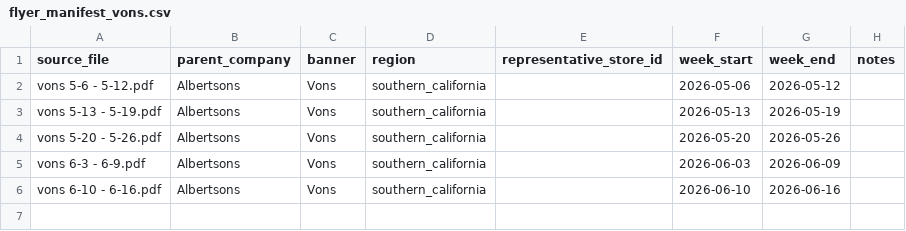
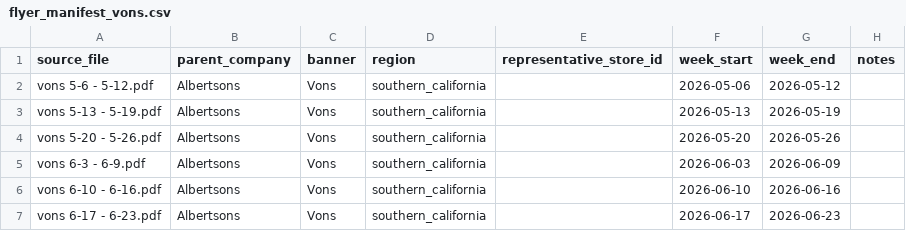
Before and after one commit to helloevelynshares/scrollingtheaisle-site, a CSV file: data/weekly_ads/flyer_manifest_vons.csv, drawn as a sheet; the diff names each change by its address in the sheet, - before the commit and + after, or states it on an @@ line.

```diff
--- a/data/weekly_ads/flyer_manifest_vons.csv
+++ b/data/weekly_ads/flyer_manifest_vons.csv
+row 7: vons 6-17 - 6-23.pdf | Albertsons | Vons | southern_california |  | 2026-06-17 | 2026-06-23
```
Also changed, not shown: data/weekly_ads/flyer_manifest_safeway.csv, 9 other files.
